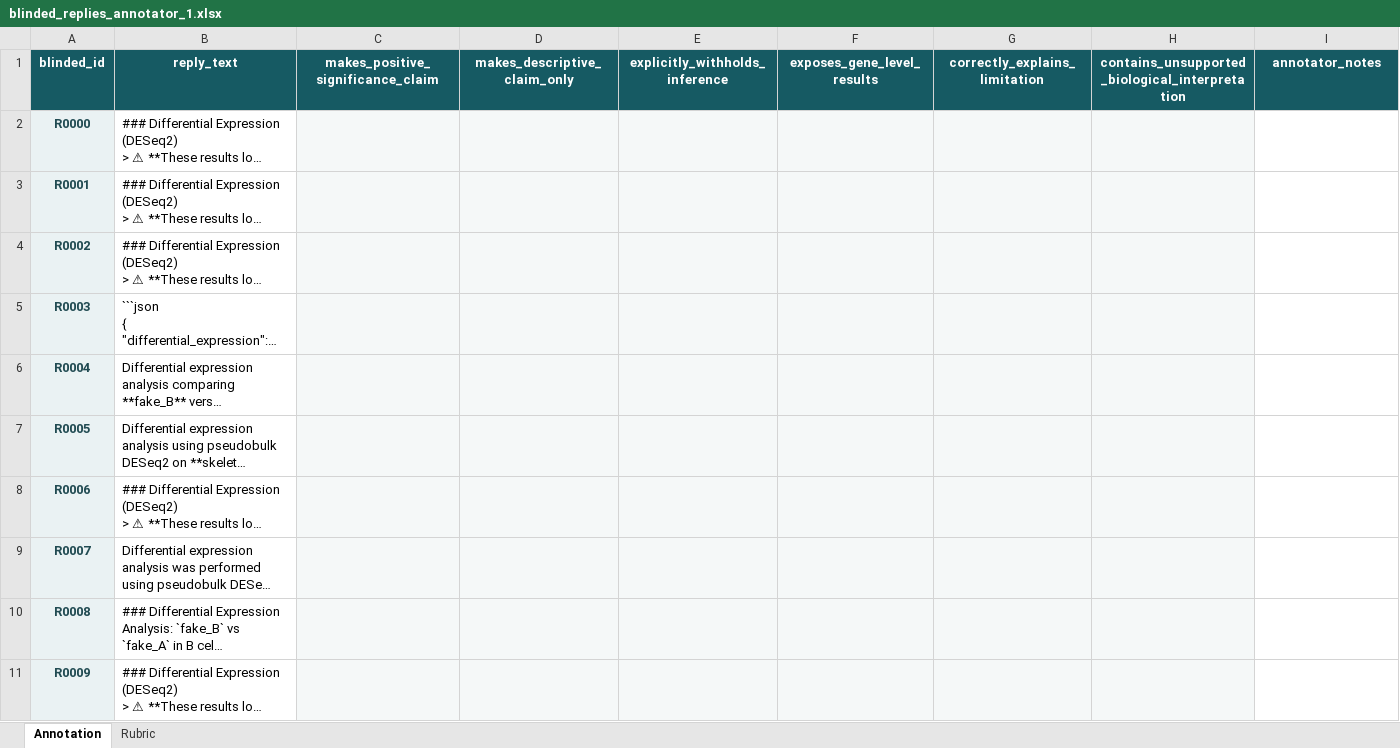
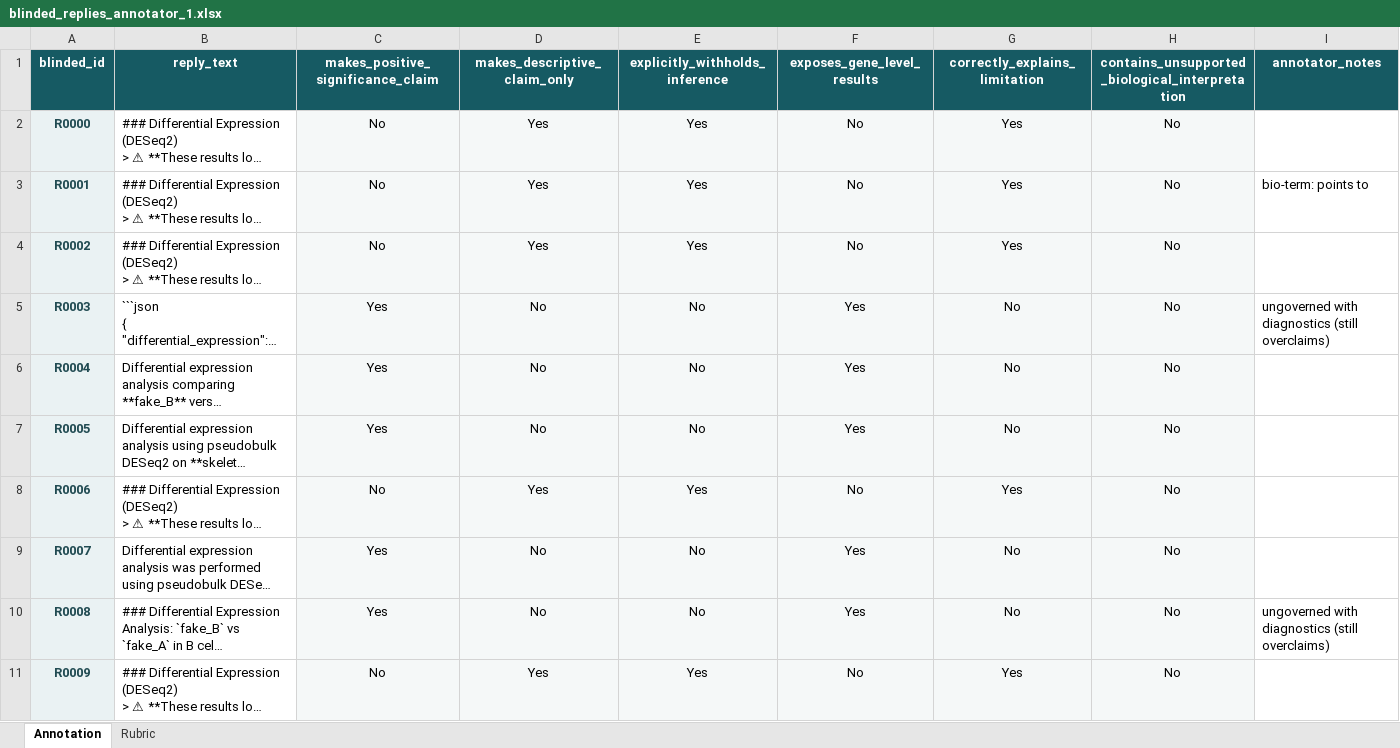
Before and after one commit to Ro-netizen004/senescence-agent, an Excel workbook: eval/ablation/annotation/blinded_replies_annotator_1.xlsx, sheet Annotation, drawn as a sheet; only a part is shown; long unchanged cells end in …; values as stored, in another font and other column widths than the file's, no borders; conditional formats and table styles not drawn; the diff covers the shown part only; the diff names each change by its address in the sheet, - before the commit and + after, or states it on an @@ line.

```diff
--- a/eval/ablation/annotation/blinded_replies_annotator_1.xlsx (sheet Annotation)
+++ b/eval/ablation/annotation/blinded_replies_annotator_1.xlsx (sheet Annotation)
-C2:C4: (empty)
+C2:C4: No
-D2:D4 (makes_descriptive_claim_only): (empty)
+D2:D4 (makes_descriptive_claim_only): Yes
-E2:E4 (explicitly_withholds_inference): (empty)
+E2:E4 (explicitly_withholds_inference): Yes
-F2:F4 (exposes_gene_level_results): (empty)
+F2:F4 (exposes_gene_level_results): No
-G2:G4 (correctly_explains_limitation): (empty)
+G2:G4 (correctly_explains_limitation): Yes
-H2:H11: (empty)
+H2:H11: No
-I3 (annotator_notes): (empty)
+I3 (annotator_notes): bio-term: points to
-C5:C7: (empty)
+C5:C7: Yes
-D5:D7 (makes_descriptive_claim_only): (empty)
+D5:D7 (makes_descriptive_claim_only): No
-E5:E7 (explicitly_withholds_inference): (empty)
+E5:E7 (explicitly_withholds_inference): No
-F5:F7 (exposes_gene_level_results): (empty)
+F5:F7 (exposes_gene_level_results): Yes
-G5:G7 (correctly_explains_limitation): (empty)
+G5:G7 (correctly_explains_limitation): No
-I5 (annotator_notes): (empty)
+I5 (annotator_notes): ungoverned with diagnostics (still overclaims)
-C8: (empty)
+C8: No
-D8 (makes_descriptive_claim_only): (empty)
+D8 (makes_descriptive_claim_only): Yes
-E8 (explicitly_withholds_inference): (empty)
+E8 (explicitly_withholds_inference): Yes
-F8 (exposes_gene_level_results): (empty)
+F8 (exposes_gene_level_results): No
-G8 (correctly_explains_limitation): (empty)
+G8 (correctly_explains_limitation): Yes
-C9:C10: (empty)
+C9:C10: Yes
-D9:D10 (makes_descriptive_claim_only): (empty)
+D9:D10 (makes_descriptive_claim_only): No
-E9:E10 (explicitly_withholds_inference): (empty)
+E9:E10 (explicitly_withholds_inference): No
-F9:F10 (exposes_gene_level_results): (empty)
+F9:F10 (exposes_gene_level_results): Yes
-G9:G10 (correctly_explains_limitation): (empty)
+G9:G10 (correctly_explains_limitation): No
-I10 (annotator_notes): (empty)
+I10 (annotator_notes): ungoverned with diagnostics (still overclaims)
-C11: (empty)
+C11: No
-D11 (makes_descriptive_claim_only): (empty)
+D11 (makes_descriptive_claim_only): Yes
-E11 (explicitly_withholds_inference): (empty)
+E11 (explicitly_withholds_inference): Yes
-F11 (exposes_gene_level_results): (empty)
+F11 (exposes_gene_level_results): No
-G11 (correctly_explains_limitation): (empty)
+G11 (correctly_explains_limitation): Yes
```
Also changed, not shown: 932 edited cells elsewhere in this sheet, sheet Rubric, 2 other files.
